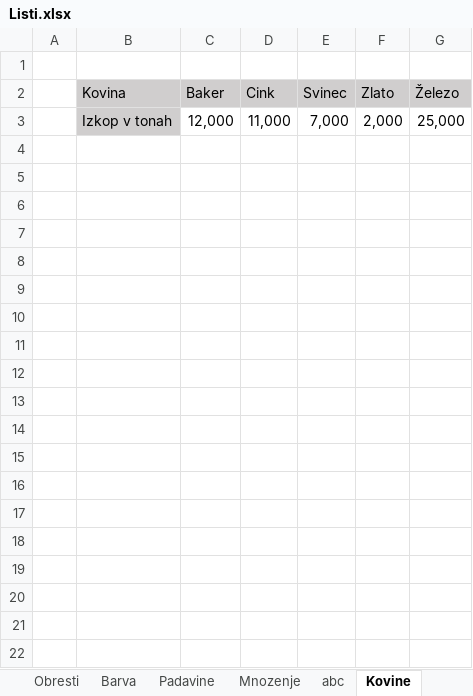
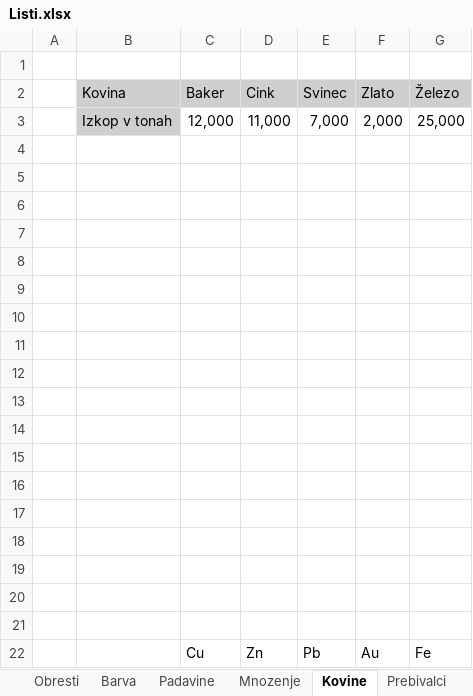
Before and after one commit to LukaFMF/RP, an Excel workbook: Excel/Vaja1/Listi.xlsx, sheet Kovine, drawn as a sheet; values as stored, in another font and other column widths than the file's, no borders; charts and pictures not drawn; the diff names each change by its address in the sheet, - before the commit and + after, or states it on an @@ line.

```diff
--- a/Excel/Vaja1/Listi.xlsx (sheet Kovine)
+++ b/Excel/Vaja1/Listi.xlsx (sheet Kovine)
-sheet tab: abc
+sheet tab: Prebivalci
+row 4: (empty)
+row 5: (empty)
+row 6: (empty)
+row 7: (empty)
+row 8: (empty)
+row 9: (empty)
+row 10: (empty)
+row 11: (empty)
+row 12: (empty)
+row 13: (empty)
+row 14: (empty)
+row 15: (empty)
+row 16: (empty)
+row 17: (empty)
+row 18: (empty)
+row 19: (empty)
+row 20: (empty)
+row 21: (empty)
+row 22:  |  | Cu | Zn | Pb | Au | Fe
```
Also changed, not shown: sheet Skladisce, sheet Padavine, other sheet tabs, formulas that keep their value, charts or pictures.
